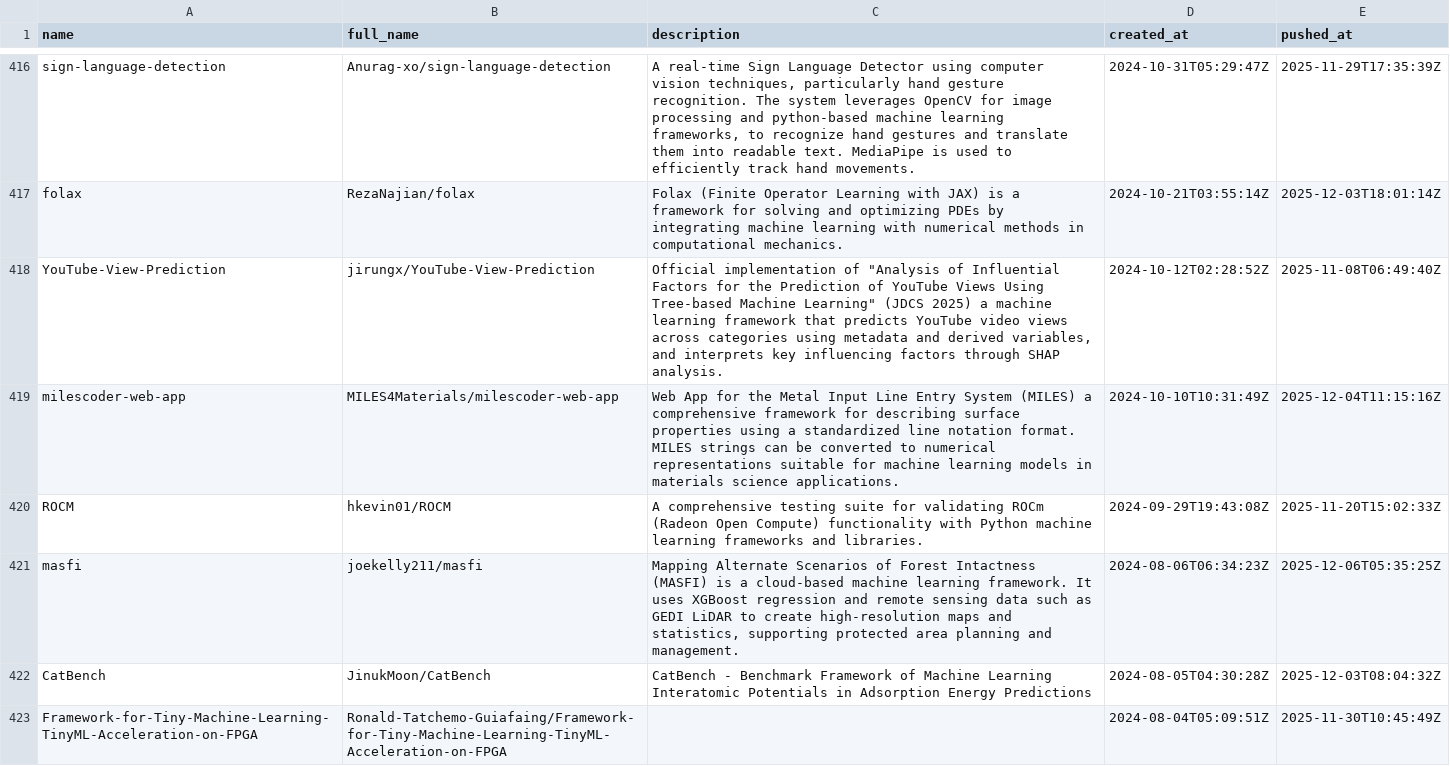
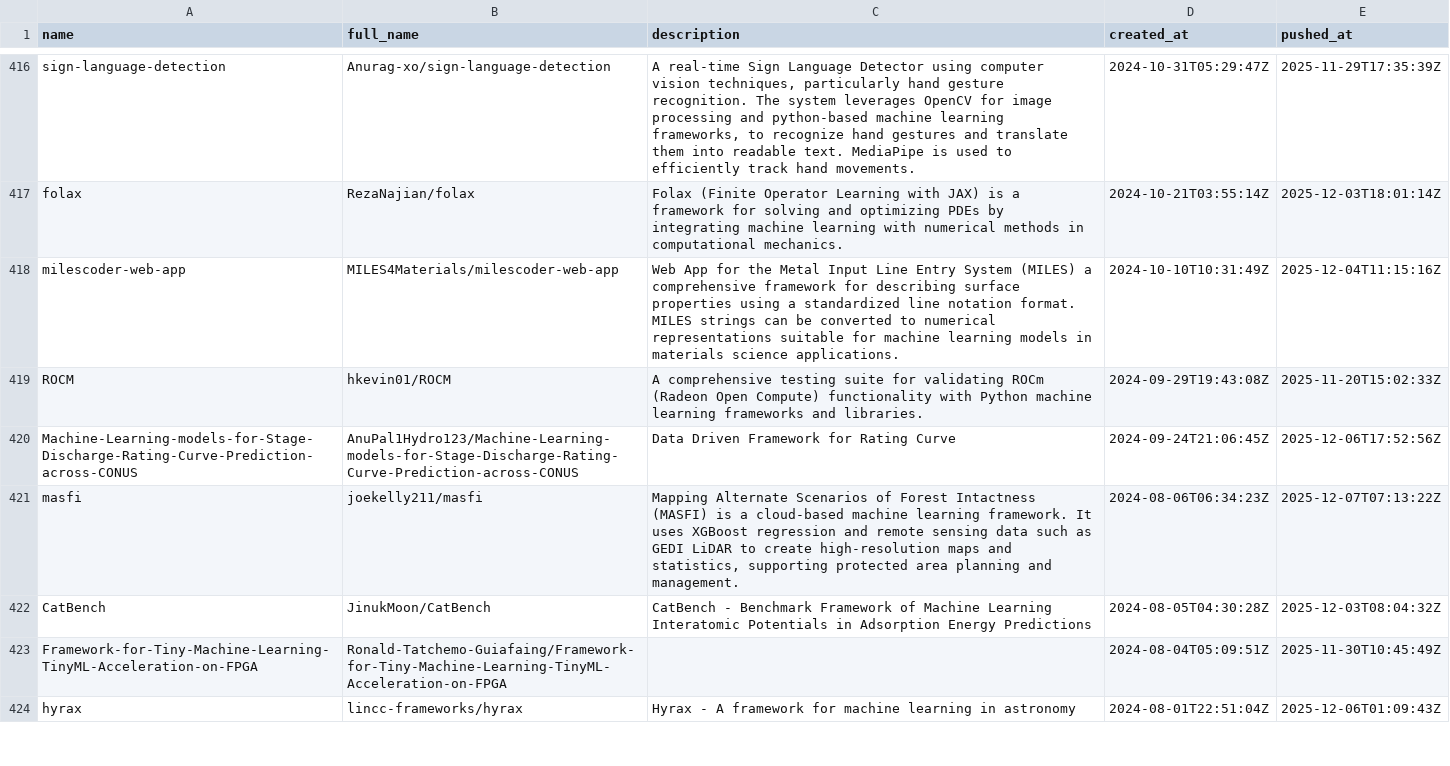
Before and after one commit to ninpnin/days-since-last-ml-framework, a CSV file: data/aggregated_results.csv, drawn as a sheet; only a part is shown, gaps mark what is left out; the shorter side is filled out with more unchanged rows; the diff covers the shown part only.

```diff
--- a/data/aggregated_results.csv
+++ b/data/aggregated_results.csv
@@ -417,6 +417,6 @@ sign-language-detection,Anurag-xo/sign-language-detection,"A real-time Sign Lang
 folax,RezaNajian/folax,Folax (Finite Operator Learning with JAX) is a framework for solving and optimizing PDEs by integrating machine learning with numerical methods in computational mechanics.,2024-10-21T03:55:14Z,2025-12-03T18:01:14Z
-YouTube-View-Prediction,jirungx/YouTube-View-Prediction,"Official implementation of ""Analysis of Influential Factors for the Prediction of YouTube Views Using Tree-based Machine Learning"" (JDCS 2025)  a machine learning framework that predicts YouTube video views across categories using metadata and derived variables, and interprets key influencing factors through SHAP analysis.",2024-10-12T02:28:52Z,2025-11-08T06:49:40Z
 milescoder-web-app,MILES4Materials/milescoder-web-app,Web App for the Metal Input Line Entry System (MILES)  a comprehensive framework for describing surface properties using a standardized line notation format. MILES strings can be converted to numerical representations suitable for machine learning models in materials science applications.,2024-10-10T10:31:49Z,2025-12-04T11:15:16Z
 ROCM,hkevin01/ROCM,A comprehensive testing suite for validating ROCm (Radeon Open Compute) functionality with Python machine learning frameworks and libraries.,2024-09-29T19:43:08Z,2025-11-20T15:02:33Z
-masfi,joekelly211/masfi,"Mapping Alternate Scenarios of Forest Intactness (MASFI) is a cloud-based machine learning framework. It uses XGBoost regression and remote sensing data such as GEDI LiDAR to create high-resolution maps and statistics, supporting protected area planning and management.",2024-08-06T06:34:23Z,2025-12-06T05:35:25Z
+Machine-Learning-models-for-Stage-Discharge-Rating-Curve-Prediction-across-CONUS,AnuPal1Hydro123/Machine-Learning-models-for-Stage-Discharge-Rating-Curve-Prediction-across-CONUS,Data Driven Framework for Rating Curve,2024-09-24T21:06:45Z,2025-12-06T17:52:56Z
+masfi,joekelly211/masfi,"Mapping Alternate Scenarios of Forest Intactness (MASFI) is a cloud-based machine learning framework. It uses XGBoost regression and remote sensing data such as GEDI LiDAR to create high-resolution maps and statistics, supporting protected area planning and management.",2024-08-06T06:34:23Z,2025-12-07T07:13:22Z
 CatBench,JinukMoon/CatBench,CatBench - Benchmark Framework of Machine Learning Interatomic Potentials in Adsorption Energy Predictions,2024-08-05T04:30:28Z,2025-12-03T08:04:32Z
```
Also changed, not shown: 7 added rows, 7 removed rows and 25 edited cells elsewhere in this file, data/frameworks_sorted.csv, data/sample.csv, 6 other files.
